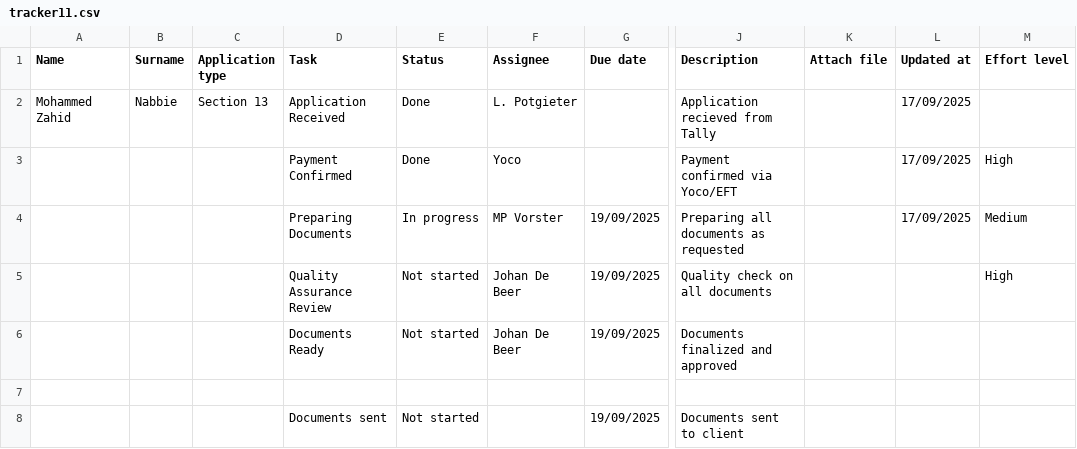
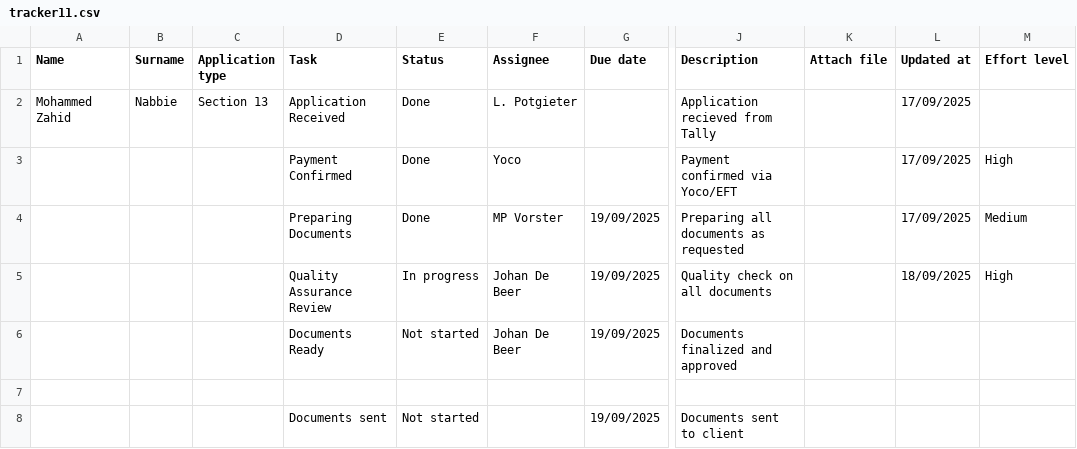
Before and after one commit to johandebeer21/Tracker-Demo, a CSV file: tracker11.csv, drawn as a sheet; only a part is shown, gaps mark what is left out; the diff names each change by its address in the sheet, - before the commit and + after, or states it on an @@ line.

Commit message:
Update tracker11.csv

```diff
--- a/tracker11.csv
+++ b/tracker11.csv
-E4 (Status): In progress
+E4 (Status): Done
-E5 (Status): Not started
+E5 (Status): In progress
-L5 (Updated at): (empty)
+L5 (Updated at): 18/09/2025
```
